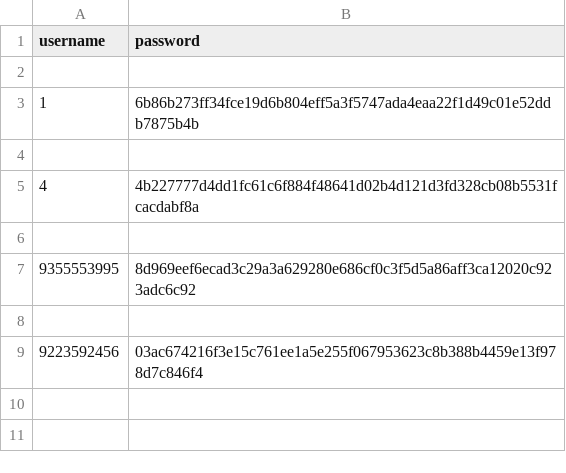
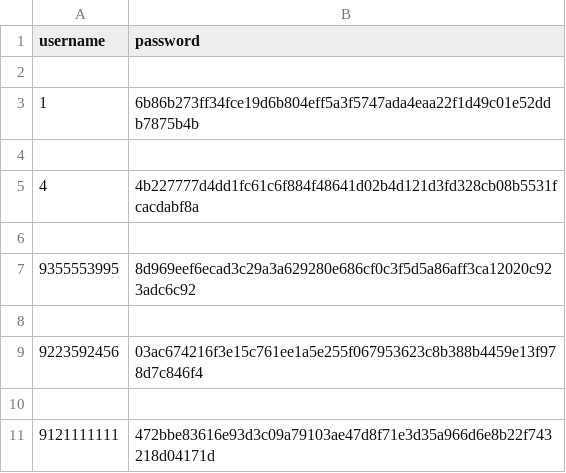
Before and after one commit to zahraaaAlizade/online_shop, a CSV file: online_shop/users_admin.csv, drawn as a sheet; the diff names each change by its address in the sheet, - before the commit and + after, or states it on an @@ line.

```diff
--- a/online_shop/users_admin.csv
+++ b/online_shop/users_admin.csv
+row 10: (empty)
+row 11: 9121111111 | 472bbe83616e93d3c09a79103ae47d8f71e3d35a966d6e8b22f743218d04171d
```
Also changed, not shown: online_shop/users_customer.csv, 8 other files.
